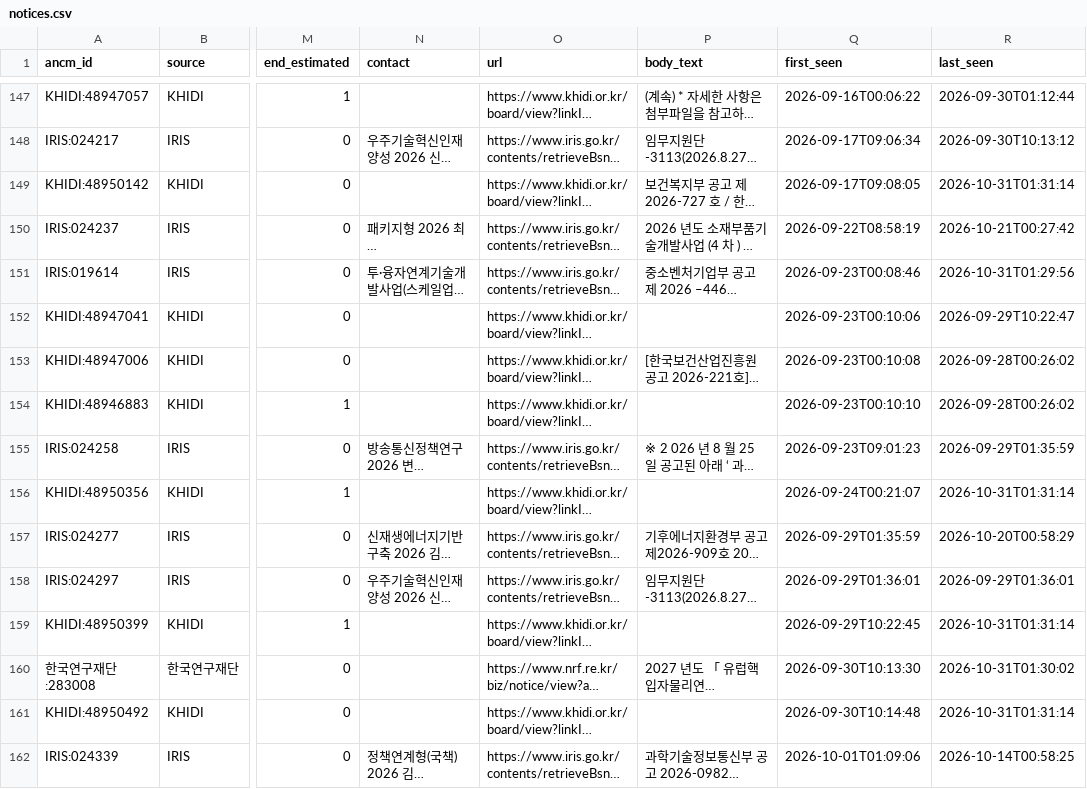
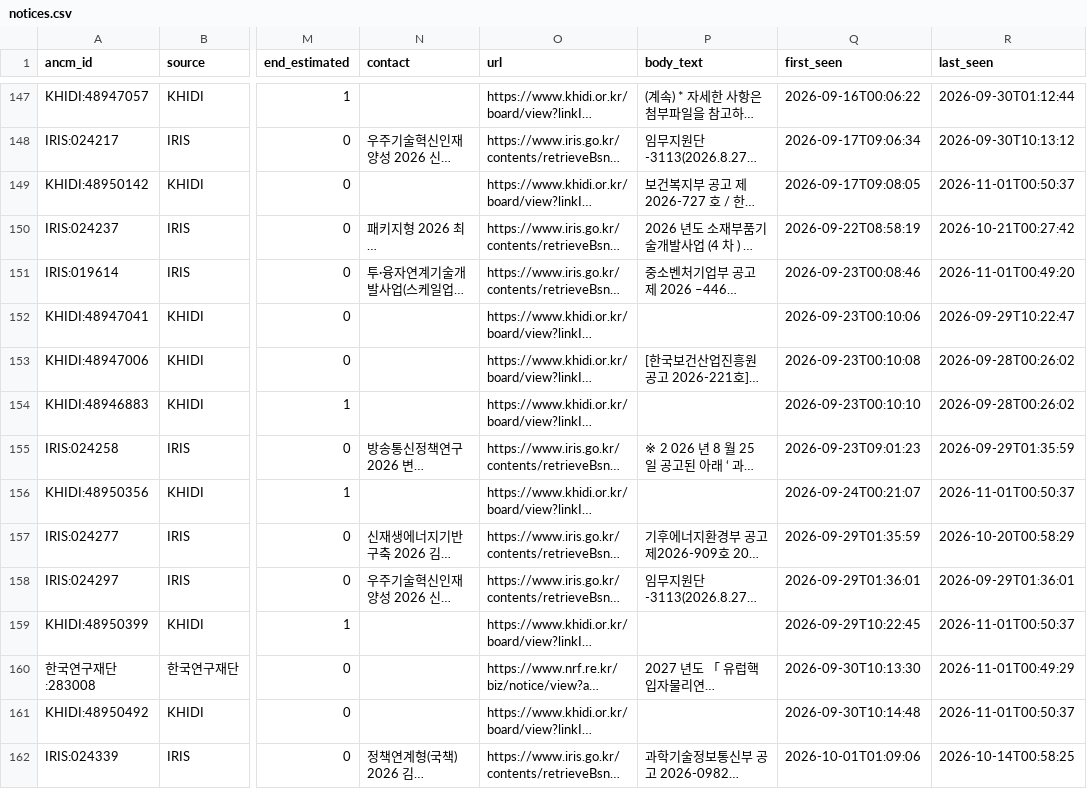
Before and after one commit to jinlee-crypto/grant-data, a CSV file: data/notices.csv, drawn as a sheet; only a part is shown, gaps mark what is left out; long unchanged cells end in …; the diff covers the shown part only; the diff names each change by its address in the sheet, - before the commit and + after, or states it on an @@ line.

```diff
--- a/data/notices.csv
+++ b/data/notices.csv
-R149 (last_seen): 2026-10-31T01:31:14
+R149 (last_seen): 2026-11-01T00:50:37
-R151 (last_seen): 2026-10-31T01:29:56
+R151 (last_seen): 2026-11-01T00:49:20
-R156 (last_seen): 2026-10-31T01:31:14
+R156 (last_seen): 2026-11-01T00:50:37
-R159 (last_seen): 2026-10-31T01:31:14
+R159 (last_seen): 2026-11-01T00:50:37
-R160 (last_seen): 2026-10-31T01:30:02
+R160 (last_seen): 2026-11-01T00:49:29
-R161 (last_seen): 2026-10-31T01:31:14
+R161 (last_seen): 2026-11-01T00:50:37
```
Also changed, not shown: 2 added rows and 126 edited cells elsewhere in this file, data/runs.csv.
